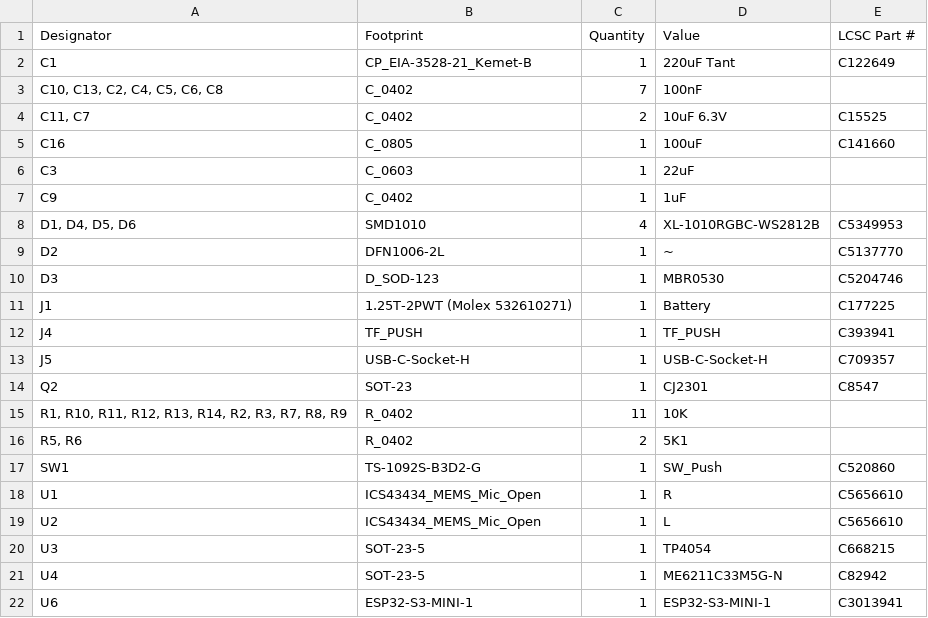
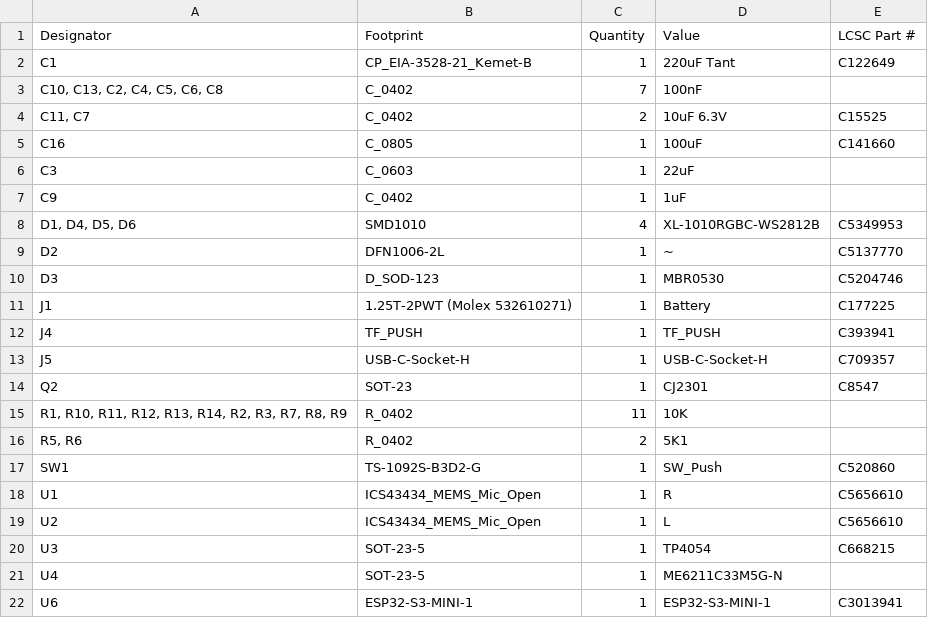
Before and after one commit to revk/OpenMic, a CSV file: PCB/Recorder/production/bom.csv, drawn as a sheet.

```diff
--- a/PCB/Recorder/production/bom.csv
+++ b/PCB/Recorder/production/bom.csv
@@ -20,3 +20,3 @@ U2,ICS43434_MEMS_Mic_Open,1,L,C5656610
 U3,SOT-23-5,1,TP4054,C668215
-U4,SOT-23-5,1,ME6211C33M5G-N,C82942
+U4,SOT-23-5,1,ME6211C33M5G-N,
 U6,ESP32-S3-MINI-1,1,ESP32-S3-MINI-1,C3013941
```
Also changed, not shown: PCB/Recorder/production/positions.csv, 10 other files.
